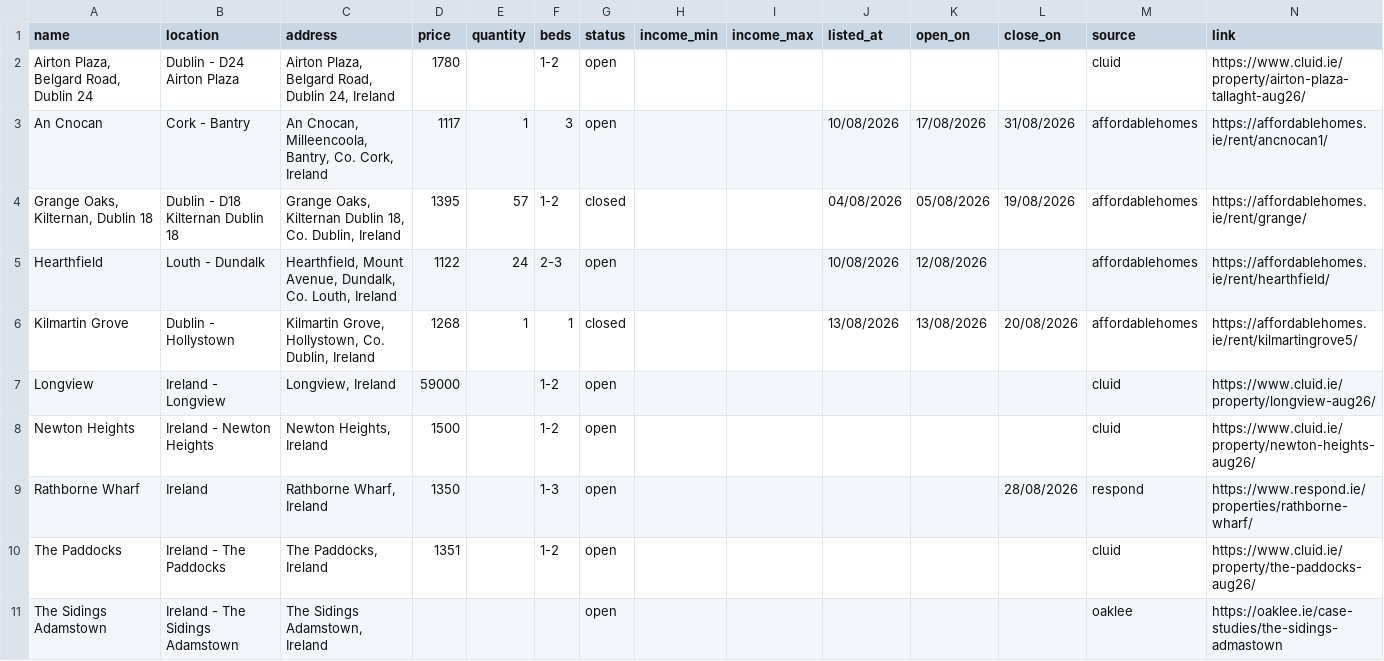
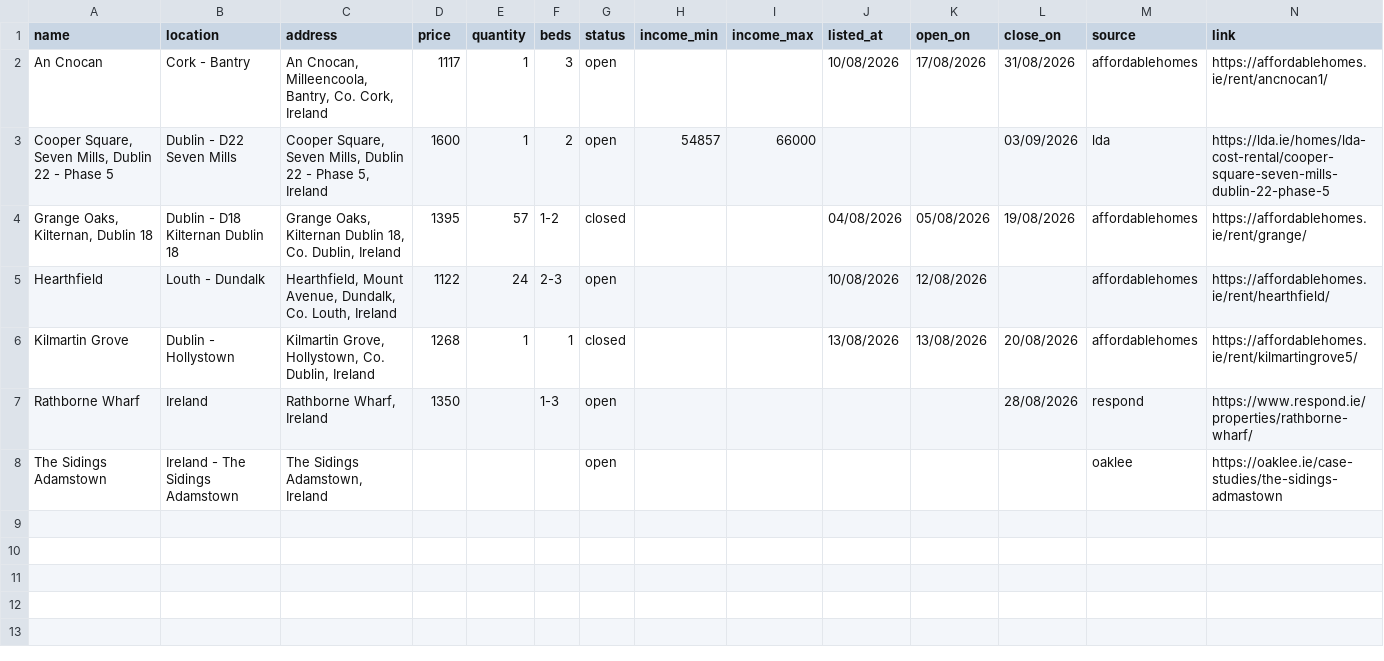
Before and after one commit to costrentalhub/costrentalhub.github.io, a CSV file: data/listings-open.csv, drawn as a sheet.

```diff
--- a/data/listings-open.csv
+++ b/data/listings-open.csv
@@ -1,4 +1,4 @@
 name,location,address,price,quantity,beds,status,income_min,income_max,listed_at,open_on,close_on,source,link
-"Airton Plaza, Belgard Road, Dublin 24",Dublin - D24 Airton Plaza,"Airton Plaza, Belgard Road, Dublin 24, Ireland",1780,,1-2,open,,,,,,cluid,https://www.cluid.ie/property/airton-plaza-tallaght-aug26/
 An Cnocan,Cork - Bantry,"An Cnocan, Milleencoola, Bantry, Co. Cork, Ireland",1117,1,3,open,,,10/08/2026,17/08/2026,31/08/2026,affordablehomes,https://affordablehomes.ie/rent/ancnocan1/
+"Cooper Square, Seven Mills, Dublin 22 - Phase 5",Dublin - D22 Seven Mills,"Cooper Square, Seven Mills, Dublin 22 - Phase 5, Ireland",1600,1,2,open,54857,66000,,,03/09/2026,lda,https://lda.ie/homes/lda-cost-rental/cooper-square-seven-mills-dublin-22-phase-5
 "Grange Oaks, Kilternan, Dublin 18",Dublin - D18 Kilternan Dublin 18,"Grange Oaks, Kilternan Dublin 18, Co. Dublin, Ireland",1395,57,1-2,closed,,,04/08/2026,05/08/2026,19/08/2026,affordablehomes,https://affordablehomes.ie/rent/grange/
@@ -6,6 +6,3 @@ Hearthfield,Louth - Dundalk,"Hearthfield, Mount Avenue, Dundalk, Co. Louth, Irel
 Kilmartin Grove,Dublin - Hollystown,"Kilmartin Grove, Hollystown, Co. Dublin, Ireland",1268,1,1,closed,,,13/08/2026,13/08/2026,20/08/2026,affordablehomes,https://affordablehomes.ie/rent/kilmartingrove5/
-Longview,Ireland - Longview,"Longview, Ireland",59000,,1-2,open,,,,,,cluid,https://www.cluid.ie/property/longview-aug26/
-Newton Heights,Ireland - Newton Heights,"Newton Heights, Ireland",1500,,1-2,open,,,,,,cluid,https://www.cluid.ie/property/newton-heights-aug26/
 Rathborne Wharf,Ireland,"Rathborne Wharf, Ireland",1350,,1-3,open,,,,,28/08/2026,respond,https://www.respond.ie/properties/rathborne-wharf/
-The Paddocks,Ireland - The Paddocks,"The Paddocks, Ireland",1351,,1-2,open,,,,,,cluid,https://www.cluid.ie/property/the-paddocks-aug26/
 The Sidings Adamstown,Ireland - The Sidings Adamstown,"The Sidings Adamstown, Ireland",,,,open,,,,,,oaklee,https://oaklee.ie/case-studies/the-sidings-admastown
```
Also changed, not shown: data/listings-export.csv, 2 other files.
